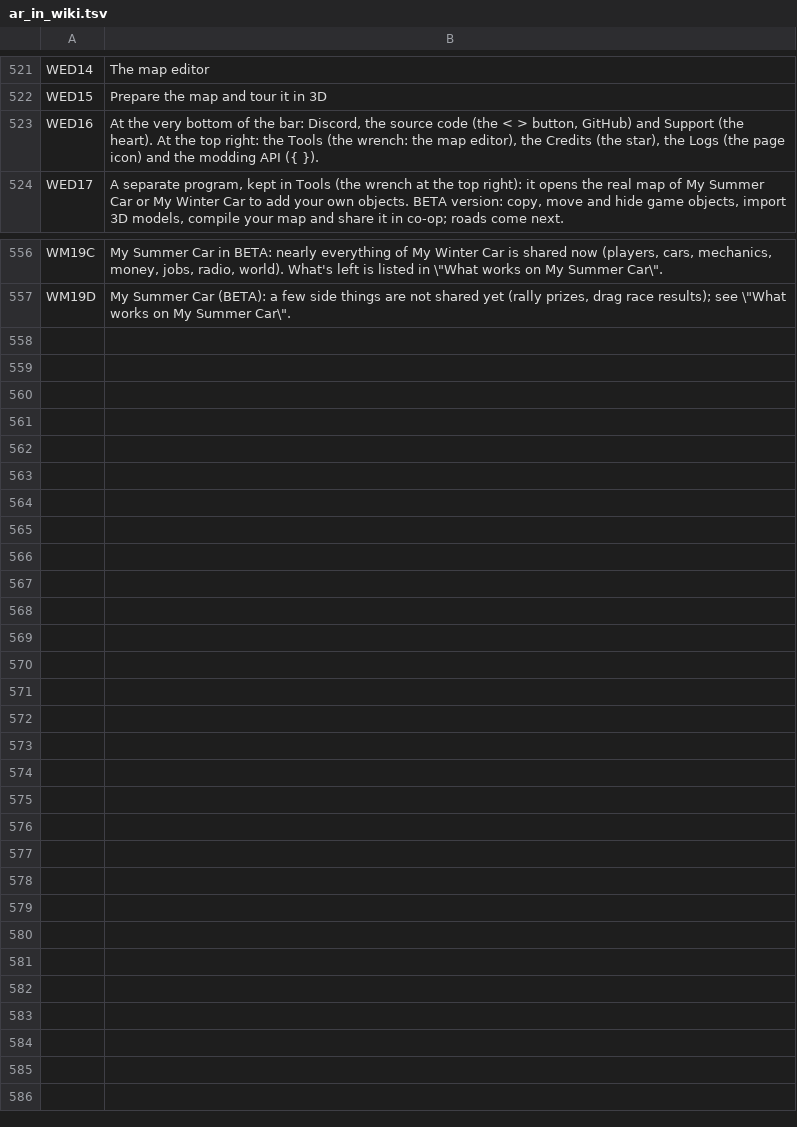
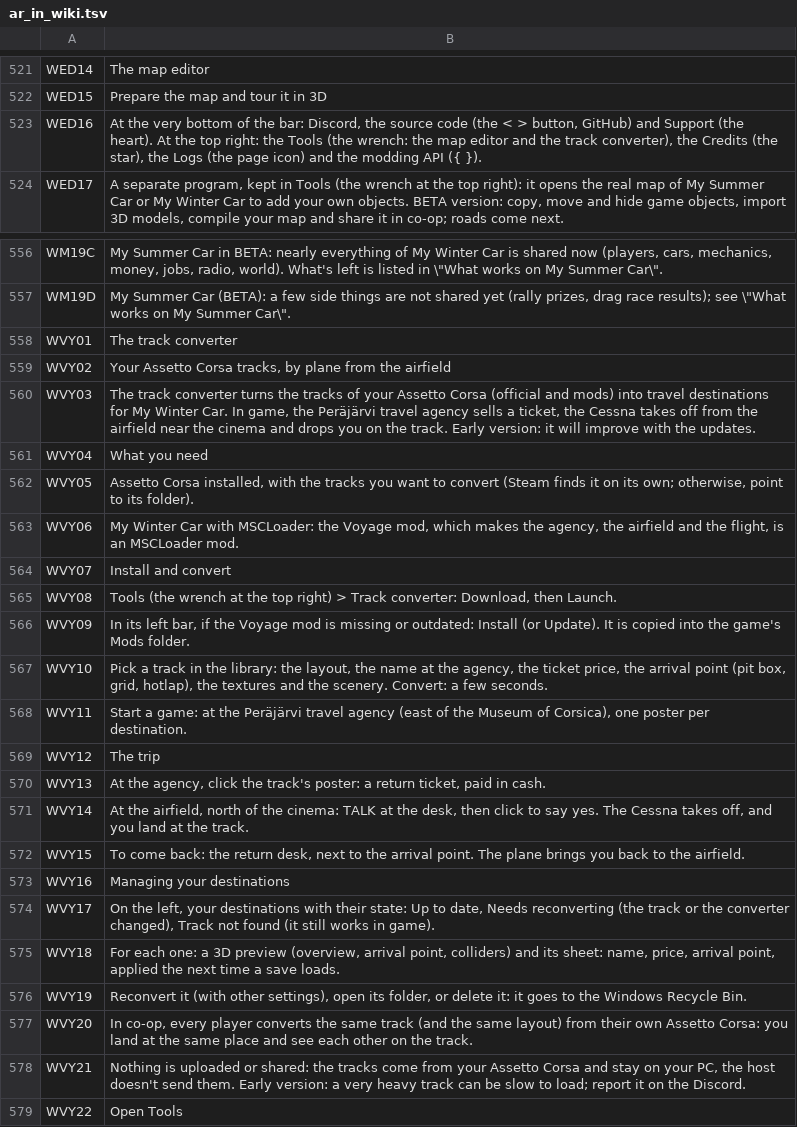
Before and after one commit to Parricidium/MWCoop, a TSV file: run/ar/ar_in_wiki.tsv, drawn as a sheet; only a part is shown, gaps mark what is left out.

```diff
--- a/run/ar/ar_in_wiki.tsv
+++ b/run/ar/ar_in_wiki.tsv
@@ -522,3 +522,3 @@ WED14	The map editor
 WED15	Prepare the map and tour it in 3D
-WED16	At the very bottom of the bar: Discord, the source code (the < > button, GitHub) and Support (the heart). At the top right: the Tools (the wrench: the map editor), the Credits (the star), the Logs (the page icon) and the modding API ({ }).
+WED16	At the very bottom of the bar: Discord, the source code (the < > button, GitHub) and Support (the heart). At the top right: the Tools (the wrench: the map editor and the track converter), the Credits (the star), the Logs (the page icon) and the modding API ({ }).
 WED17	A separate program, kept in Tools (the wrench at the top right): it opens the real map of My Summer Car or My Winter Car to add your own objects. BETA version: copy, move and hide game objects, import 3D models, compile your map and share it in co-op; roads come next.
@@ -557 +557,23 @@ WM19C	My Summer Car in BETA: nearly everything of My Winter Car is shared now (p
 WM19D	My Summer Car (BETA): a few side things are not shared yet (rally prizes, drag race results); see \"What works on My Summer Car\".
+WVY01	The track converter
+WVY02	Your Assetto Corsa tracks, by plane from the airfield
+WVY03	The track converter turns the tracks of your Assetto Corsa (official and mods) into travel destinations for My Winter Car. In game, the Peräjärvi travel agency sells a ticket, the Cessna takes off from the airfield near the cinema and drops you on the track. Early version: it will improve with the updates.
+WVY04	What you need
+WVY05	Assetto Corsa installed, with the tracks you want to convert (Steam finds it on its own; otherwise, point to its folder).
+WVY06	My Winter Car with MSCLoader: the Voyage mod, which makes the agency, the airfield and the flight, is an MSCLoader mod.
+WVY07	Install and convert
+WVY08	Tools (the wrench at the top right) > Track converter: Download, then Launch.
+WVY09	In its left bar, if the Voyage mod is missing or outdated: Install (or Update). It is copied into the game's Mods folder.
+WVY10	Pick a track in the library: the layout, the name at the agency, the ticket price, the arrival point (pit box, grid, hotlap), the textures and the scenery. Convert: a few seconds.
+WVY11	Start a game: at the Peräjärvi travel agency (east of the Museum of Corsica), one poster per destination.
+WVY12	The trip
+WVY13	At the agency, click the track's poster: a return ticket, paid in cash.
+WVY14	At the airfield, north of the cinema: TALK at the desk, then click to say yes. The Cessna takes off, and you land at the track.
+WVY15	To come back: the return desk, next to the arrival point. The plane brings you back to the airfield.
+WVY16	Managing your destinations
+WVY17	On the left, your destinations with their state: Up to date, Needs reconverting (the track or the converter changed), Track not found (it still works in game).
+WVY18	For each one: a 3D preview (overview, arrival point, colliders) and its sheet: name, price, arrival point, applied the next time a save loads.
+WVY19	Reconvert it (with other settings), open its folder, or delete it: it goes to the Windows Recycle Bin.
+WVY20	In co-op, every player converts the same track (and the same layout) from their own Assetto Corsa: you land at the same place and see each other on the track.
+WVY21	Nothing is uploaded or shared: the tracks come from your Assetto Corsa and stay on your PC, the host doesn't send them. Early version: a very heavy track can be slow to load; report it on the Discord.
+WVY22	Open Tools
```
Also changed, not shown: run/ar/ar_launcher.tsv, run/ar/ar_out_wiki.tsv, 5 other files.
